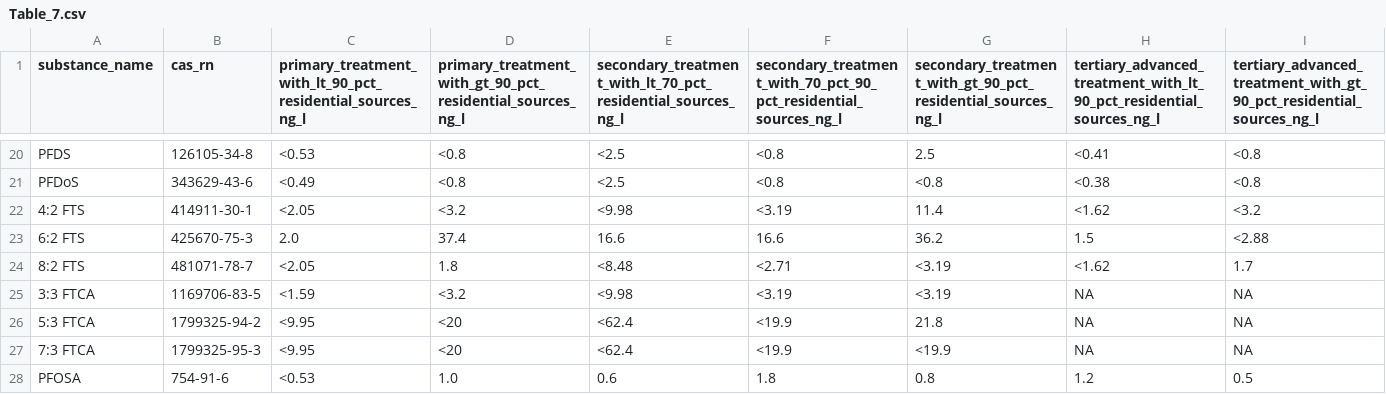
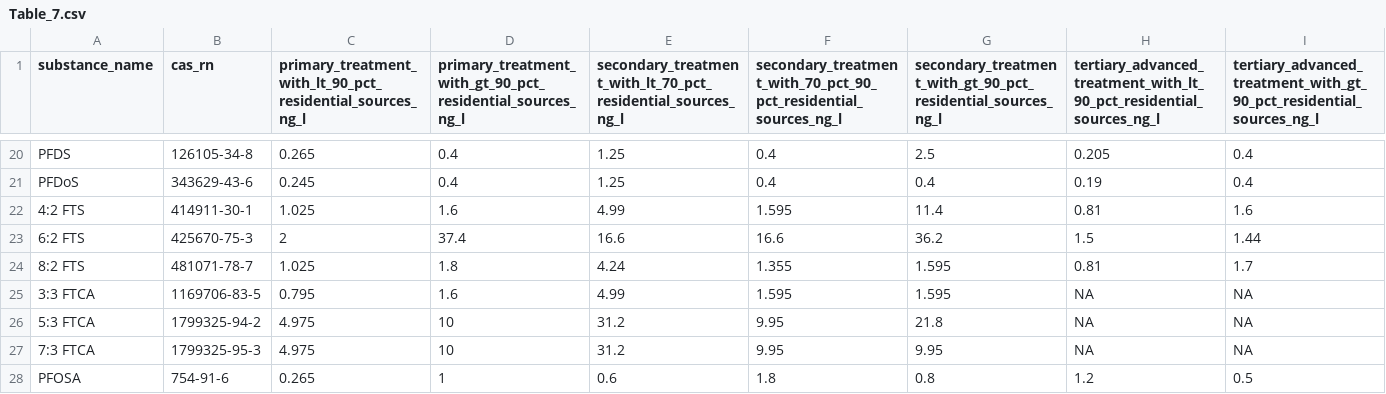
Before and after one commit to CJGAdam/PFASCalc, a CSV file: data/csv_archive/Table_7.csv, drawn as a sheet; only a part is shown, gaps mark what is left out; the diff covers the shown part only; the diff names each change by its address in the sheet, - before the commit and + after, or states it on an @@ line.

```diff
--- a/data/csv_archive/Table_7.csv
+++ b/data/csv_archive/Table_7.csv
-C20: <0.53
+C20: 0.265
-D20:D21: <0.8
+D20:D21: 0.4
-E20:E21: <2.5
+E20:E21: 1.25
-F20:F21: <0.8
+F20:F21: 0.4
-H20: <0.41
+H20: 0.205
-I20:I21: <0.8
+I20:I21: 0.4
-C21: <0.49
+C21: 0.245
-G21: <0.8
+G21: 0.4
-H21: <0.38
+H21: 0.19
-C22: <2.05
+C22: 1.025
-D22: <3.2
+D22: 1.6
-E22: <9.98
+E22: 4.99
-F22: <3.19
+F22: 1.595
-H22: <1.62
+H22: 0.81
-I22: <3.2
+I22: 1.6
-C23: 2.0
+C23: 2
-I23: <2.88
+I23: 1.44
-C24: <2.05
+C24: 1.025
-E24: <8.48
+E24: 4.24
-F24: <2.71
+F24: 1.355
-G24:G25: <3.19
+G24:G25: 1.595
-H24: <1.62
+H24: 0.81
-C25: <1.59
+C25: 0.795
-D25: <3.2
+D25: 1.6
-E25: <9.98
+E25: 4.99
-F25: <3.19
+F25: 1.595
-C26:C27: <9.95
+C26:C27: 4.975
-D26:D27: <20
+D26:D27: 10
-E26:E27: <62.4
+E26:E27: 31.2
-F26:F27: <19.9
+F26:F27: 9.95
-G27: <19.9
+G27: 9.95
-C28: <0.53
+C28: 0.265
-D28: 1.0
+D28: 1
```
Also changed, not shown: 113 edited cells elsewhere in this file, data/csv_archive/Table_13.csv, data/csv_archive/Table_14.csv, 19 other files.
